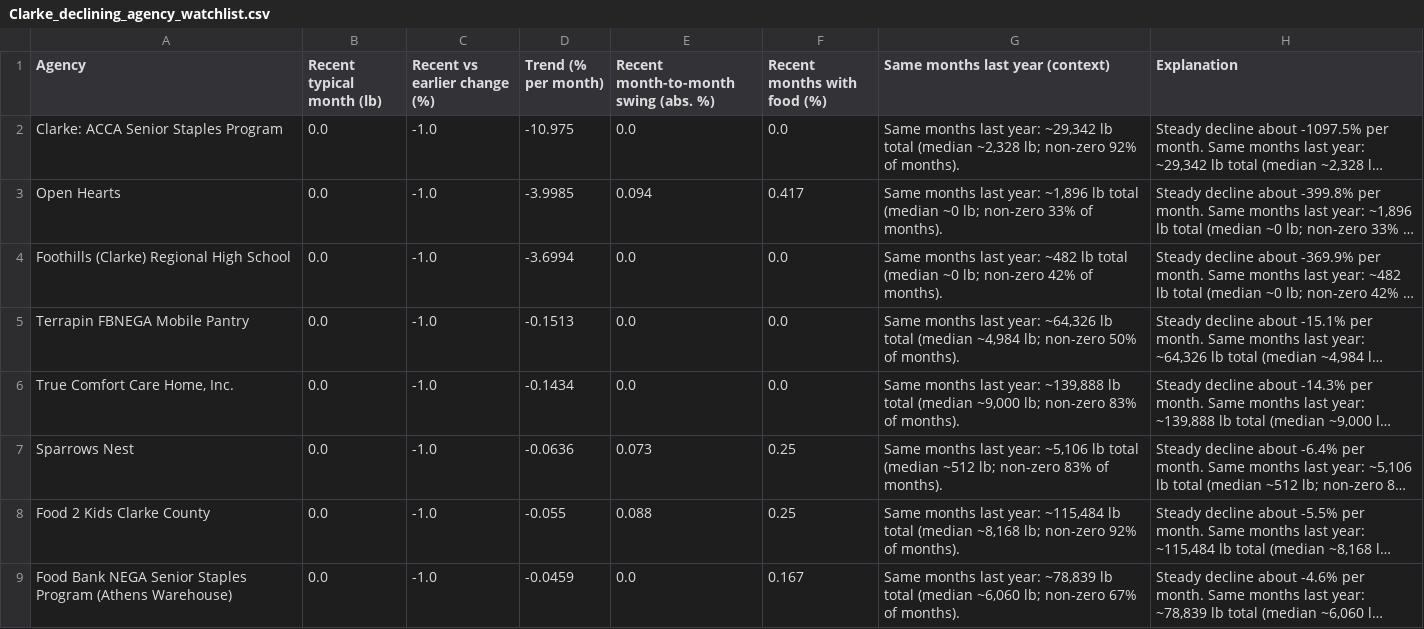
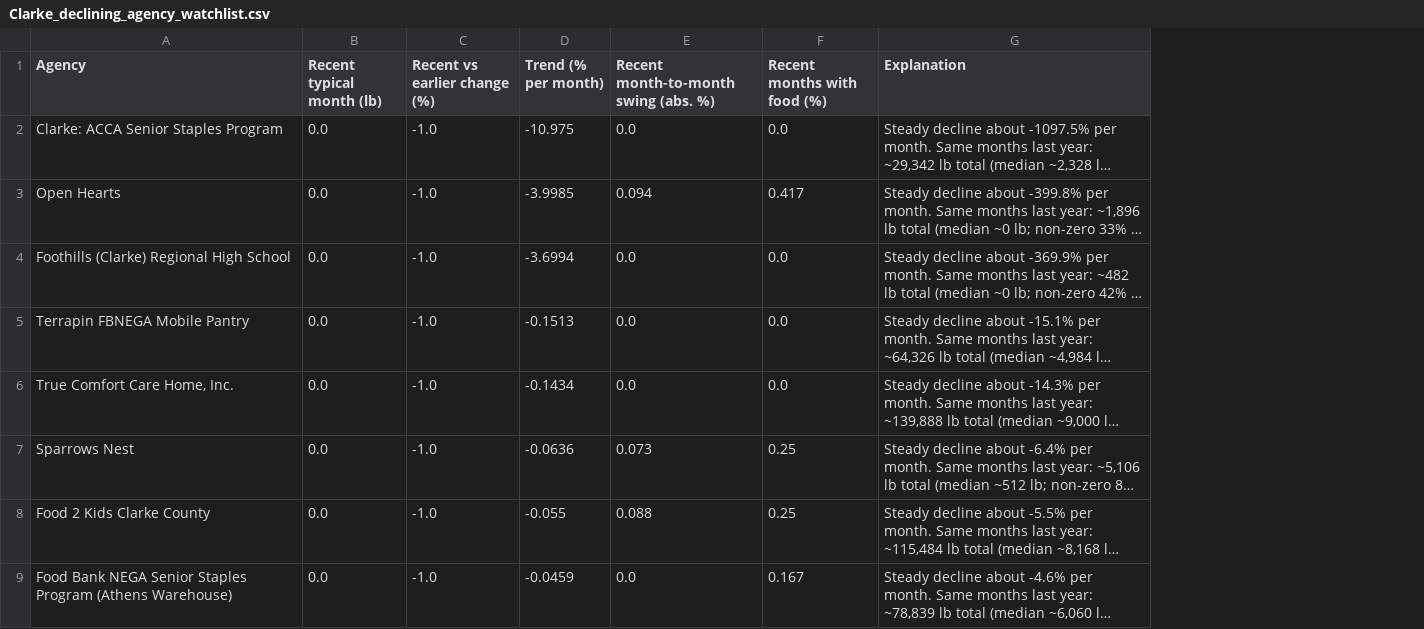
Before and after one commit to hadizasarr/fbnega, a CSV file: data/Agency Insights/Clarke_declining_agency_watchlist.csv, drawn as a sheet; only a part is shown; long unchanged cells end in …; the diff names each change by its address in the sheet, - before the commit and + after, or states it on an @@ line.

Commit message:
trimmed watchlist, redundant cols

```diff
--- a/data/Agency Insights/Clarke_declining_agency_watchlist.csv
+++ b/data/Agency Insights/Clarke_declining_agency_watchlist.csv
-column G (Same months last year (context)), rows 2-9: Same months last year: ~29,342 lb total (median ~2,328 lb; non-zero 92% of months). | Same months last year: ~1,896 lb total (median ~0 lb; non-zero 33% of months). | Same months last year: ~482 lb total (median ~0 lb; non-zero 42% of months). | Same months last year: ~64,326 lb total (median ~4,984 lb; non-zero 50% of months). | Same months last year: ~139,888 lb total (median ~9,000 lb; non-zero 83% of months). | Same months last year: ~5,106 lb total (median ~512 lb; non-zero 83% of months). | Same months last year: ~115,484 lb total (median ~8,168 lb; non-zero 92% of months). | Same months last year: ~78,839 lb total (median ~6,060 lb; non-zero 67% of months).
```
Also changed, not shown: data/Agency Insights/Barrow_declining_agency_watchlist.csv, data/Agency Insights/Habersham_declining_agency_watchlist.csv, 14 other files.
